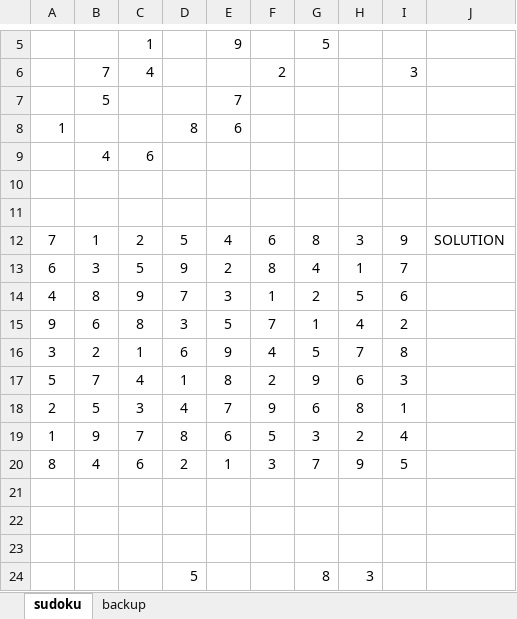
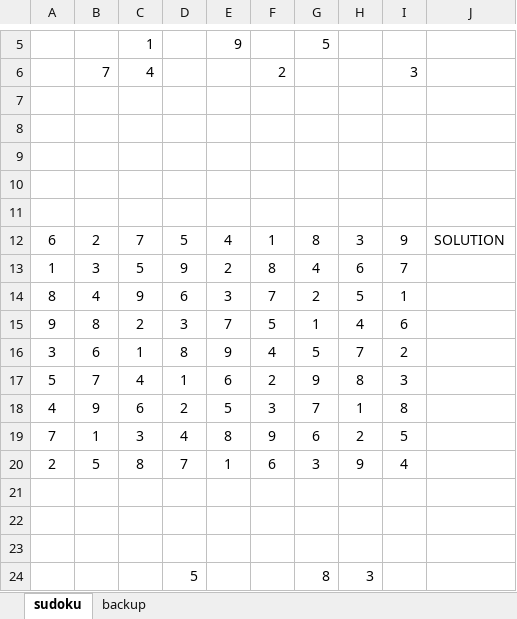
Before and after one commit to arsakif/SudokuCell_W_OOP, an Excel workbook: sudoku.xlsx, sheet sudoku, drawn as a sheet; only a part is shown, gaps mark what is left out; values as stored, in another font and other column widths than the file's, no borders; charts and pictures not drawn; removed rows and columns are numbered as before the commit, all else as after; the diff names each change by its address in the sheet, - before the commit and + after, or states it on an @@ line.

```diff
--- a/sudoku.xlsx (sheet sudoku)
+++ b/sudoku.xlsx (sheet sudoku)
-row 7:  | 5 |  |  | 7
-row 8: 1 |  |  | 8 | 6
-row 9:  | 4 | 6
+row 9: (empty)
+row 10: (empty)
+row 11: (empty)
-A12: 7
+A12: 6
-B12: 1
+B12: 2
-C12: 2
+C12: 7
-F12: 6
+F12: 1
-A13: 6
+A13: 1
-H13: 1
+H13: 6
-row 14: 4 | 8 | 9 | 7 | 3 | 1 | 2 | 5 | 6
+row 14: 8 | 4 | 9 | 6 | 3 | 7 | 2 | 5 | 1
-B15: 6
+B15: 8
-C15: 8
+C15: 2
-E15: 5
+E15: 7
-F15: 7
+F15: 5
-I15: 2
+I15: 6
-B16: 2
+B16: 6
-D16: 6
+D16: 8
-I16: 8
+I16: 2
-E17: 8
+E17: 6
-H17: 6
+H17: 8
-row 18: 2 | 5 | 3 | 4 | 7 | 9 | 6 | 8 | 1
-row 19: 1 | 9 | 7 | 8 | 6 | 5 | 3 | 2 | 4
-row 20: 8 | 4 | 6 | 2 | 1 | 3 | 7 | 9 | 5
+row 18: 4 | 9 | 6 | 2 | 5 | 3 | 7 | 1 | 8
+row 19: 7 | 1 | 3 | 4 | 8 | 9 | 6 | 2 | 5
+row 20: 2 | 5 | 8 | 7 | 1 | 6 | 3 | 9 | 4
```
Also changed, not shown: 2 other files.
